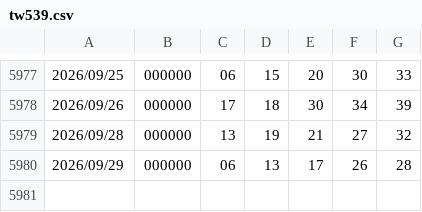
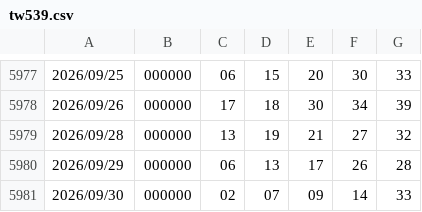
Before and after one commit to 0099Lotto/lottery-data, a CSV file: tw539.csv, drawn as a sheet; only a part is shown, gaps mark what is left out; the diff names each change by its address in the sheet, - before the commit and + after, or states it on an @@ line.

Commit message:
Auto update lottery data

```diff
--- a/tw539.csv
+++ b/tw539.csv
+row 5981: 2026/09/30 | 000000 | 02 | 07 | 09 | 14 | 33
```
